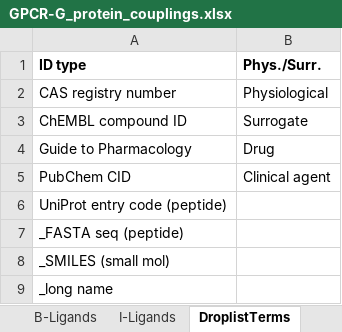
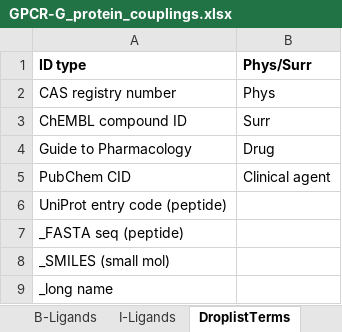
Before and after one commit to protwis/gpcrdb_data, an Excel workbook: g_protein_data/GPCR-G_protein_couplings.xlsx, sheet DroplistTerms, drawn as a sheet; values as stored, in another font and other column widths than the file's, no borders; the diff names each change by its address in the sheet, - before the commit and + after, or states it on an @@ line.

```diff
--- a/g_protein_data/GPCR-G_protein_couplings.xlsx (sheet DroplistTerms)
+++ b/g_protein_data/GPCR-G_protein_couplings.xlsx (sheet DroplistTerms)
-B1: Phys./Surr.
+B1: Phys/Surr
-B2 (Phys/Surr): Physiological
+B2 (Phys/Surr): Phys
-B3 (Phys/Surr): Surrogate
+B3 (Phys/Surr): Surr
```
Also changed, not shown: sheet Bouvier, sheet I-Ligands, sheet Roth, sheet B-Ligands, sheet LigandIDs, other sheet tabs, structure_data/annotation/GPCRdb_structure_info.xlsx, 5 other files.
